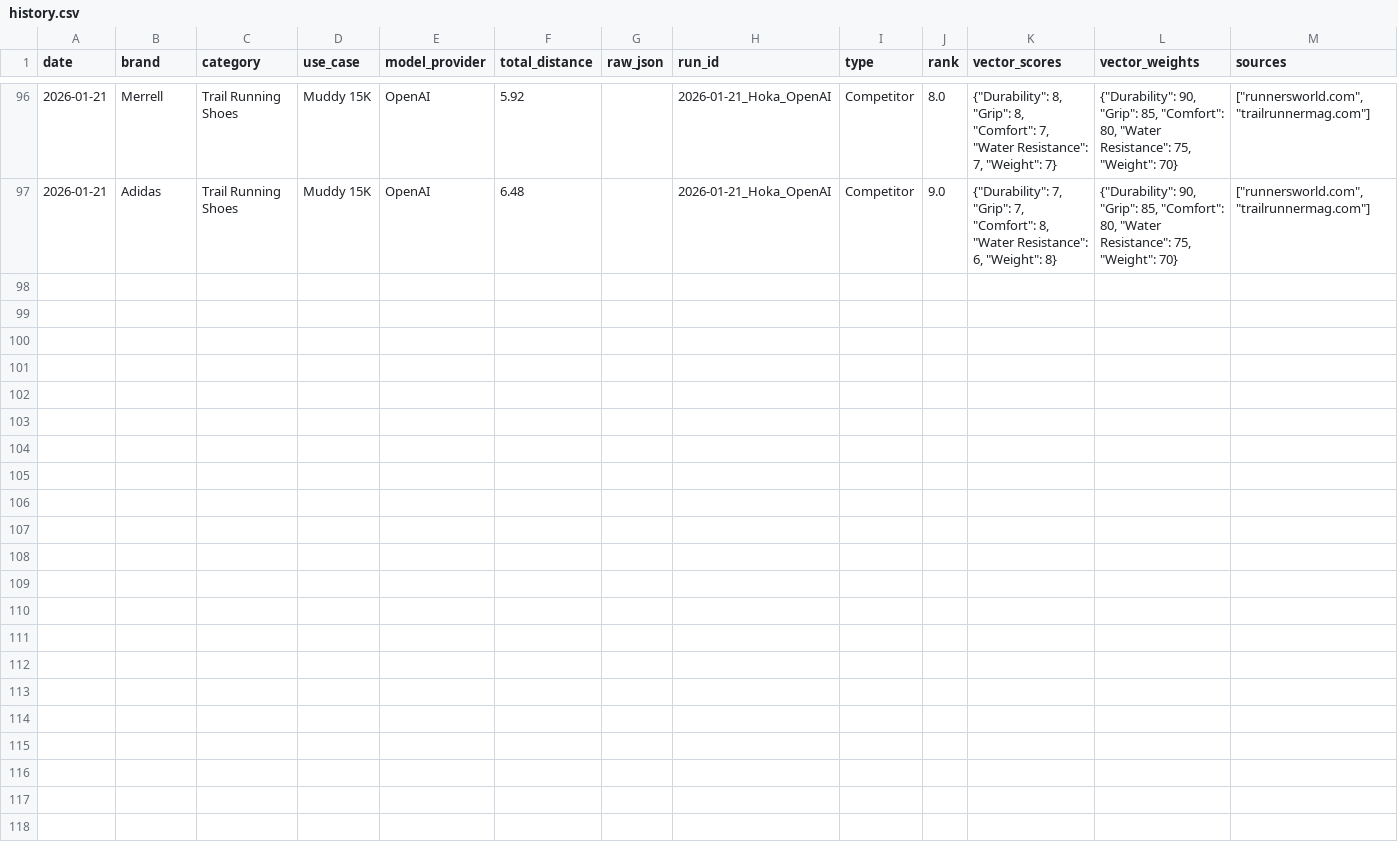
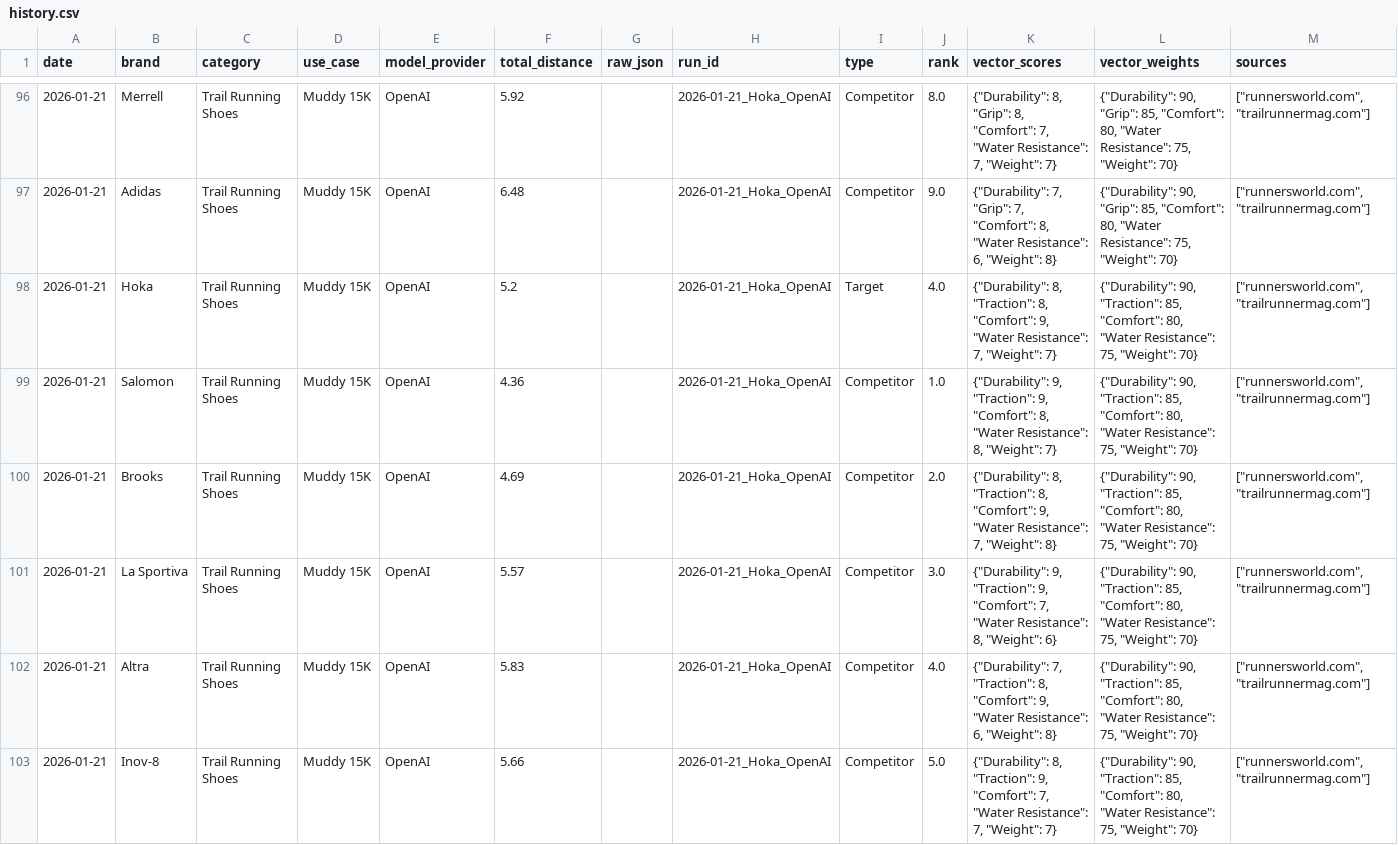
Before and after one commit to j-b-agent-c/geo-enterprise, a CSV file: history.csv, drawn as a sheet; only a part is shown, gaps mark what is left out; the diff covers the shown part only.

Commit message:
📈 Daily Data Update

```diff
--- a/history.csv
+++ b/history.csv
@@ -97 +97,7 @@ date,brand,category,use_case,model_provider,total_distance,raw_json,run_id,type,
 2026-01-21,Adidas,Trail Running Shoes,Muddy 15K,OpenAI,6.48,,2026-01-21_Hoka_OpenAI,Competitor,9.0,"{""Durability"": 7, ""Grip"": 7, ""Comfort"": 8, ""Water Resistance"": 6, ""Weight"": 8}","{""Durability"": 90, ""Grip"": 85, ""Comfort"": 80, ""Water Resistance"": 75, ""Weight"": 70}","[""runnersworld.com"", ""trailrunnermag.com""]"
+2026-01-21,Hoka,Trail Running Shoes,Muddy 15K,OpenAI,5.2,,2026-01-21_Hoka_OpenAI,Target,4.0,"{""Durability"": 8, ""Traction"": 8, ""Comfort"": 9, ""Water Resistance"": 7, ""Weight"": 7}","{""Durability"": 90, ""Traction"": 85, ""Comfort"": 80, ""Water Resistance"": 75, ""Weight"": 70}","[""runnersworld.com"", ""trailrunnermag.com""]"
+2026-01-21,Salomon,Trail Running Shoes,Muddy 15K,OpenAI,4.36,,2026-01-21_Hoka_OpenAI,Competitor,1.0,"{""Durability"": 9, ""Traction"": 9, ""Comfort"": 8, ""Water Resistance"": 8, ""Weight"": 7}","{""Durability"": 90, ""Traction"": 85, ""Comfort"": 80, ""Water Resistance"": 75, ""Weight"": 70}","[""runnersworld.com"", ""trailrunnermag.com""]"
+2026-01-21,Brooks,Trail Running Shoes,Muddy 15K,OpenAI,4.69,,2026-01-21_Hoka_OpenAI,Competitor,2.0,"{""Durability"": 8, ""Traction"": 8, ""Comfort"": 9, ""Water Resistance"": 7, ""Weight"": 8}","{""Durability"": 90, ""Traction"": 85, ""Comfort"": 80, ""Water Resistance"": 75, ""Weight"": 70}","[""runnersworld.com"", ""trailrunnermag.com""]"
+2026-01-21,La Sportiva,Trail Running Shoes,Muddy 15K,OpenAI,5.57,,2026-01-21_Hoka_OpenAI,Competitor,3.0,"{""Durability"": 9, ""Traction"": 9, ""Comfort"": 7, ""Water Resistance"": 8, ""Weight"": 6}","{""Durability"": 90, ""Traction"": 85, ""Comfort"": 80, ""Water Resistance"": 75, ""Weight"": 70}","[""runnersworld.com"", ""trailrunnermag.com""]"
+2026-01-21,Altra,Trail Running Shoes,Muddy 15K,OpenAI,5.83,,2026-01-21_Hoka_OpenAI,Competitor,4.0,"{""Durability"": 7, ""Traction"": 8, ""Comfort"": 9, ""Water Resistance"": 6, ""Weight"": 8}","{""Durability"": 90, ""Traction"": 85, ""Comfort"": 80, ""Water Resistance"": 75, ""Weight"": 70}","[""runnersworld.com"", ""trailrunnermag.com""]"
+2026-01-21,Inov-8,Trail Running Shoes,Muddy 15K,OpenAI,5.66,,2026-01-21_Hoka_OpenAI,Competitor,5.0,"{""Durability"": 8, ""Traction"": 9, ""Comfort"": 7, ""Water Resistance"": 7, ""Weight"": 7}","{""Durability"": 90, ""Traction"": 85, ""Comfort"": 80, ""Water Resistance"": 75, ""Weight"": 70}","[""runnersworld.com"", ""trailrunnermag.com""]"
```
Also changed, not shown: 5 added rows elsewhere in this file.
